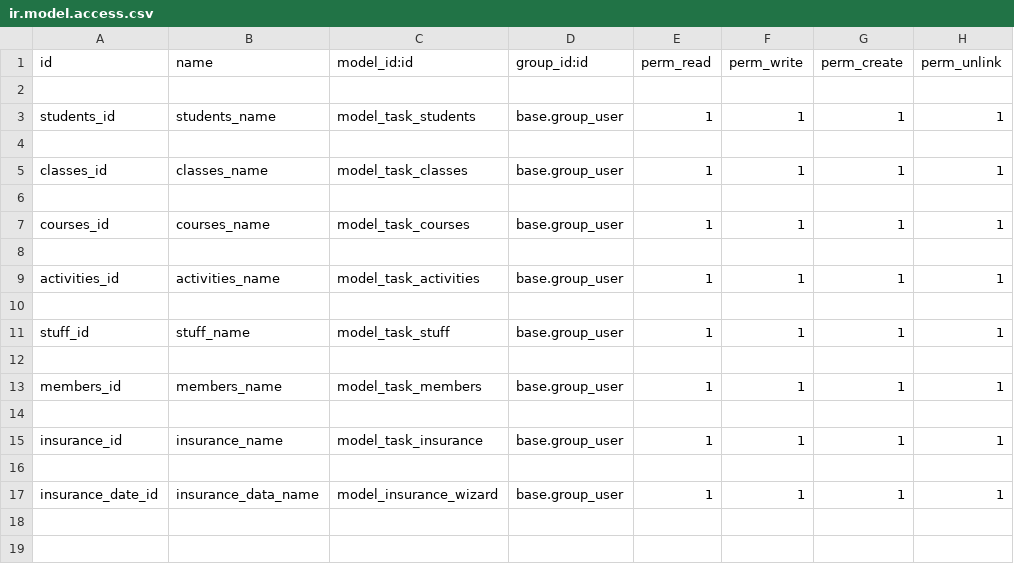
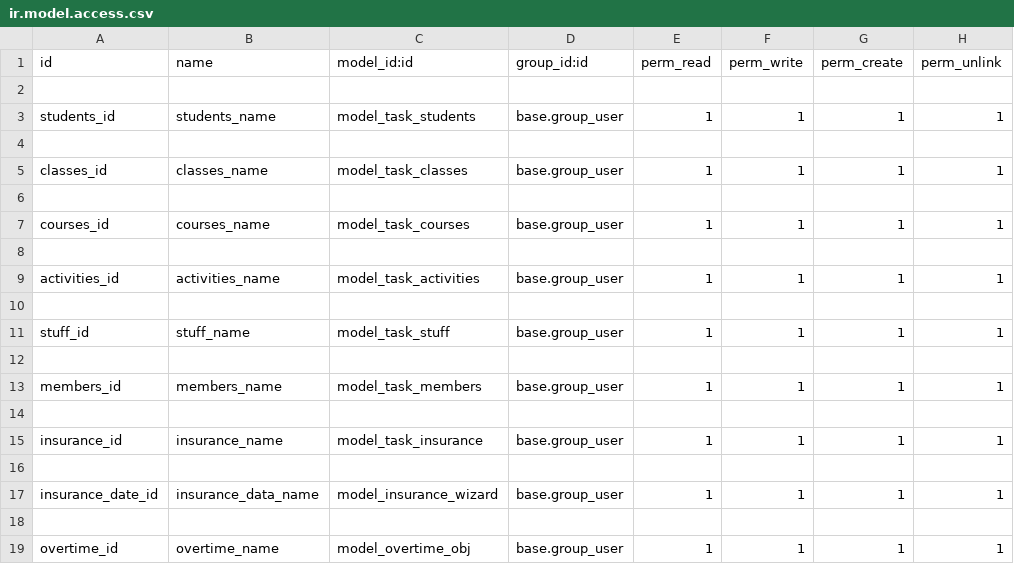
Before and after one commit to zienab13/fawzeya, a CSV file: FirstTask/security/ir.model.access.csv, drawn as a sheet; the diff names each change by its address in the sheet, - before the commit and + after, or states it on an @@ line.

```diff
--- a/FirstTask/security/ir.model.access.csv
+++ b/FirstTask/security/ir.model.access.csv
+row 18: (empty)
+row 19: overtime_id | overtime_name | model_overtime_obj | base.group_user | 1 | 1 | 1 | 1
```
Also changed, not shown: 10 other files.
